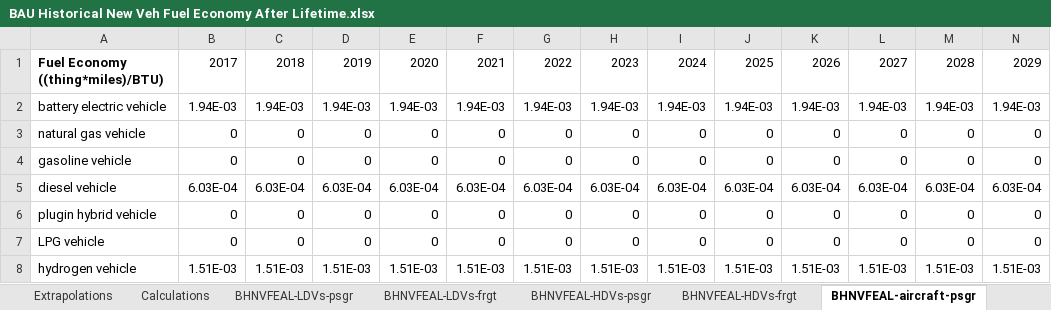
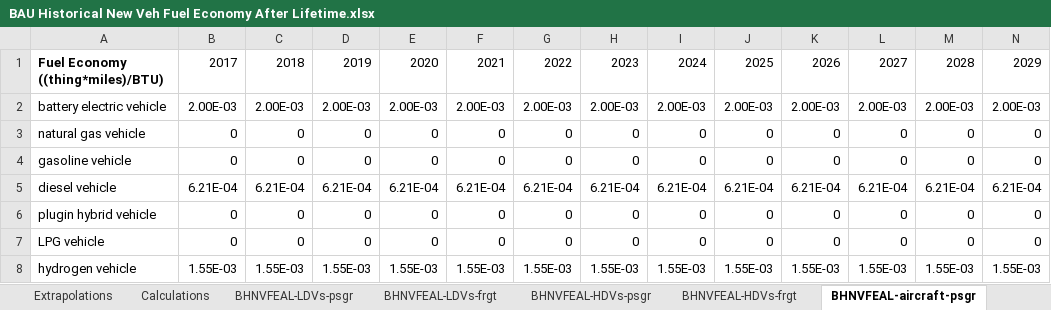
Before and after one commit to EnergyInnovation/eps-brazil, an Excel workbook: InputData/trans/BHNVFEAL/BAU Historical New Veh Fuel Economy After Lifetime.xlsx, sheet BHNVFEAL-aircraft-psgr, drawn as a sheet; only a part is shown; values as stored, in another font and other column widths than the file's, no borders; removed rows and columns are numbered as before the commit, all else as after; rows hold the shown columns only; the diff names each change by its address in the sheet, - before the commit and + after, or states it on an @@ line.

```diff
--- a/InputData/trans/BHNVFEAL/BAU Historical New Veh Fuel Economy After Lifetime.xlsx (sheet BHNVFEAL-aircraft-psgr)
+++ b/InputData/trans/BHNVFEAL/BAU Historical New Veh Fuel Economy After Lifetime.xlsx (sheet BHNVFEAL-aircraft-psgr)
-row 2: battery electric vehicle | 1.94E-03 | 1.94E-03 | 1.94E-03 | 1.94E-03 | 1.94E-03 | 1.94E-03 | 1.94E-03 | 1.94E-03 | 1.94E-03 | 1.94E-03 | 1.94E-03 | 1.94E-03 | 1.94E-03
+row 2: battery electric vehicle | 2.00E-03 | 2.00E-03 | 2.00E-03 | 2.00E-03 | 2.00E-03 | 2.00E-03 | 2.00E-03 | 2.00E-03 | 2.00E-03 | 2.00E-03 | 2.00E-03 | 2.00E-03 | 2.00E-03
-row 5: diesel vehicle | 6.03E-04 | 6.03E-04 | 6.03E-04 | 6.03E-04 | 6.03E-04 | 6.03E-04 | 6.03E-04 | 6.03E-04 | 6.03E-04 | 6.03E-04 | 6.03E-04 | 6.03E-04 | 6.03E-04
+row 5: diesel vehicle | 6.21E-04 | 6.21E-04 | 6.21E-04 | 6.21E-04 | 6.21E-04 | 6.21E-04 | 6.21E-04 | 6.21E-04 | 6.21E-04 | 6.21E-04 | 6.21E-04 | 6.21E-04 | 6.21E-04
-row 8: hydrogen vehicle | 1.51E-03 | 1.51E-03 | 1.51E-03 | 1.51E-03 | 1.51E-03 | 1.51E-03 | 1.51E-03 | 1.51E-03 | 1.51E-03 | 1.51E-03 | 1.51E-03 | 1.51E-03 | 1.51E-03
+row 8: hydrogen vehicle | 1.55E-03 | 1.55E-03 | 1.55E-03 | 1.55E-03 | 1.55E-03 | 1.55E-03 | 1.55E-03 | 1.55E-03 | 1.55E-03 | 1.55E-03 | 1.55E-03 | 1.55E-03 | 1.55E-03
```
Also changed, not shown: sheet BHNVFEAL-motorbikes-psgr, sheet Extrapolations, sheet BNVFE, sheet BHNVFEAL-aircraft-frgt, other sheet tabs, charts or pictures, InputData/trans/BPoEFUbVT/BAU Perc of Each Fuel Used by Veh Tech.xlsx, InputData/trans/SYFAFE/Start Year Fleet Avg Fuel Economy.xlsx, 9 other files.
